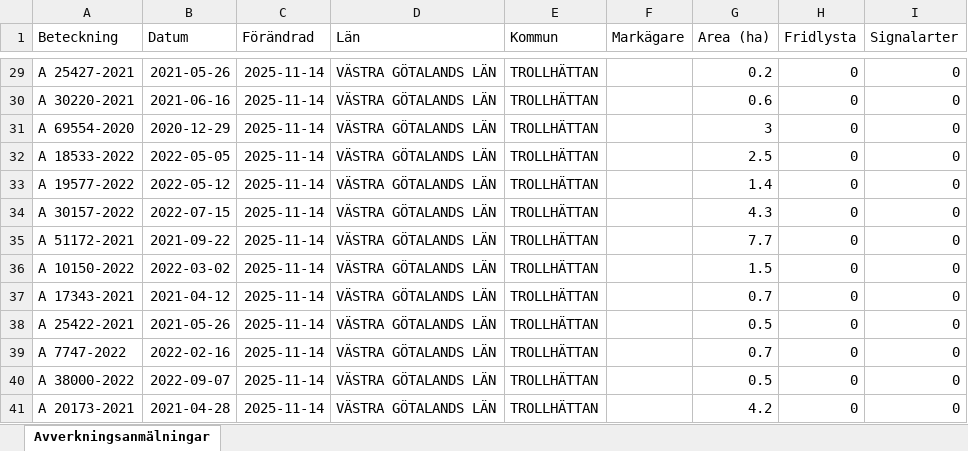
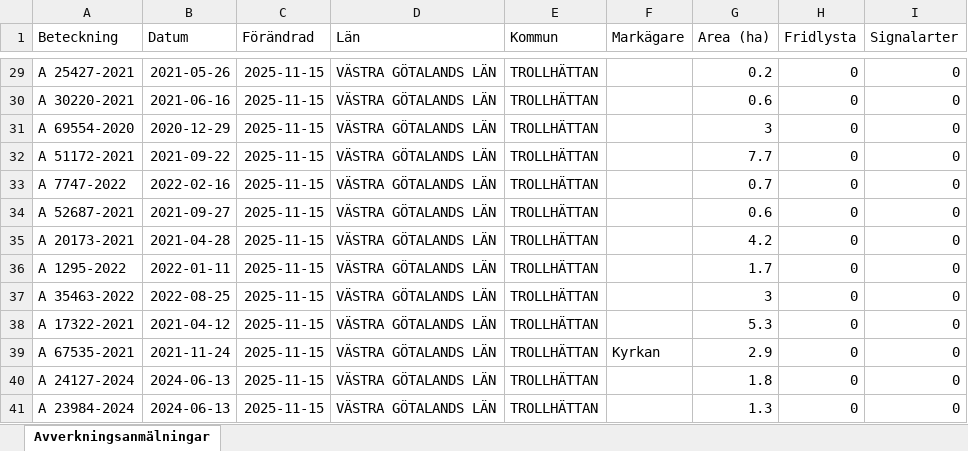
Before and after one commit to klasma/Logging_1488, an Excel workbook: Översikt TROLLHÄTTAN.xlsx, sheet Avverkningsanmälningar, drawn as a sheet; only a part is shown, gaps mark what is left out; values as stored, in another font and other column widths than the file's, no borders; the diff covers the shown part only; the diff names each change by its address in the sheet, - before the commit and + after, or states it on an @@ line.

```diff
--- a/Översikt TROLLHÄTTAN.xlsx (sheet Avverkningsanmälningar)
+++ b/Översikt TROLLHÄTTAN.xlsx (sheet Avverkningsanmälningar)
-C29:C41 (Förändrad): 2025-11-14
+C29:C41 (Förändrad): 2025-11-15
-A32 (Beteckning): A 18533-2022
+A32 (Beteckning): A 51172-2021
-B32 (Datum): 2022-05-05
+B32 (Datum): 2021-09-22
-G32 (Area (ha)): 2.5
+G32 (Area (ha)): 7.7
-A33 (Beteckning): A 19577-2022
+A33 (Beteckning): A 7747-2022
-B33 (Datum): 2022-05-12
+B33 (Datum): 2022-02-16
-G33 (Area (ha)): 1.4
+G33 (Area (ha)): 0.7
-A34 (Beteckning): A 30157-2022
+A34 (Beteckning): A 52687-2021
-B34 (Datum): 2022-07-15
+B34 (Datum): 2021-09-27
-G34 (Area (ha)): 4.3
+G34 (Area (ha)): 0.6
-A35 (Beteckning): A 51172-2021
+A35 (Beteckning): A 20173-2021
-B35 (Datum): 2021-09-22
+B35 (Datum): 2021-04-28
-G35 (Area (ha)): 7.7
+G35 (Area (ha)): 4.2
-A36 (Beteckning): A 10150-2022
+A36 (Beteckning): A 1295-2022
-B36 (Datum): 2022-03-02
+B36 (Datum): 2022-01-11
-G36 (Area (ha)): 1.5
+G36 (Area (ha)): 1.7
-A37 (Beteckning): A 17343-2021
+A37 (Beteckning): A 35463-2022
-B37 (Datum): 2021-04-12
+B37 (Datum): 2022-08-25
-G37 (Area (ha)): 0.7
+G37 (Area (ha)): 3
-A38 (Beteckning): A 25422-2021
+A38 (Beteckning): A 17322-2021
-B38 (Datum): 2021-05-26
+B38 (Datum): 2021-04-12
-G38 (Area (ha)): 0.5
+G38 (Area (ha)): 5.3
-A39 (Beteckning): A 7747-2022
+A39 (Beteckning): A 67535-2021
-B39 (Datum): 2022-02-16
+B39 (Datum): 2021-11-24
-F39 (Markägare): (empty)
+F39 (Markägare): Kyrkan
-G39 (Area (ha)): 0.7
+G39 (Area (ha)): 2.9
-A40 (Beteckning): A 38000-2022
+A40 (Beteckning): A 24127-2024
-B40 (Datum): 2022-09-07
+B40 (Datum): 2024-06-13
-G40 (Area (ha)): 0.5
+G40 (Area (ha)): 1.8
-A41 (Beteckning): A 20173-2021
+A41 (Beteckning): A 23984-2024
-B41 (Datum): 2021-04-28
+B41 (Datum): 2024-06-13
-G41 (Area (ha)): 4.2
+G41 (Area (ha)): 1.3
```
Also changed, not shown: 953 edited cells elsewhere in this sheet, artfynd/A 13597-2021 artfynd.xlsx, artfynd/A 18264-2022 artfynd.xlsx, 20 other files.
